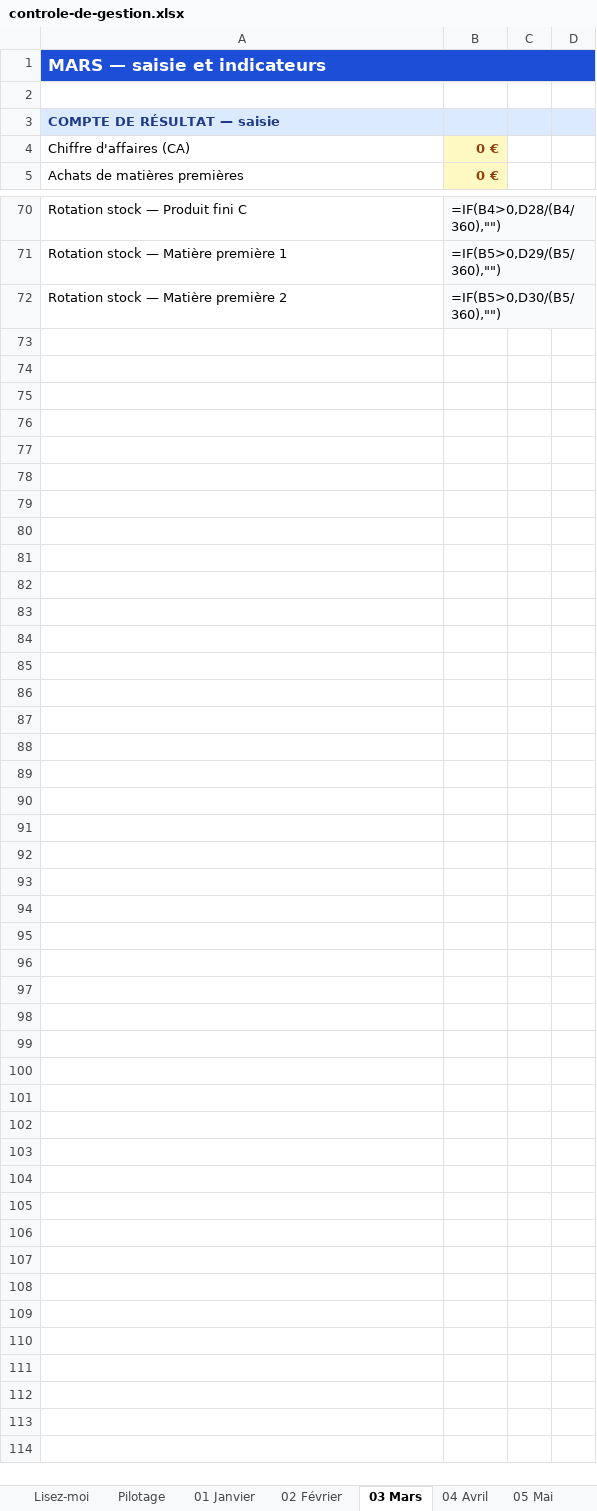
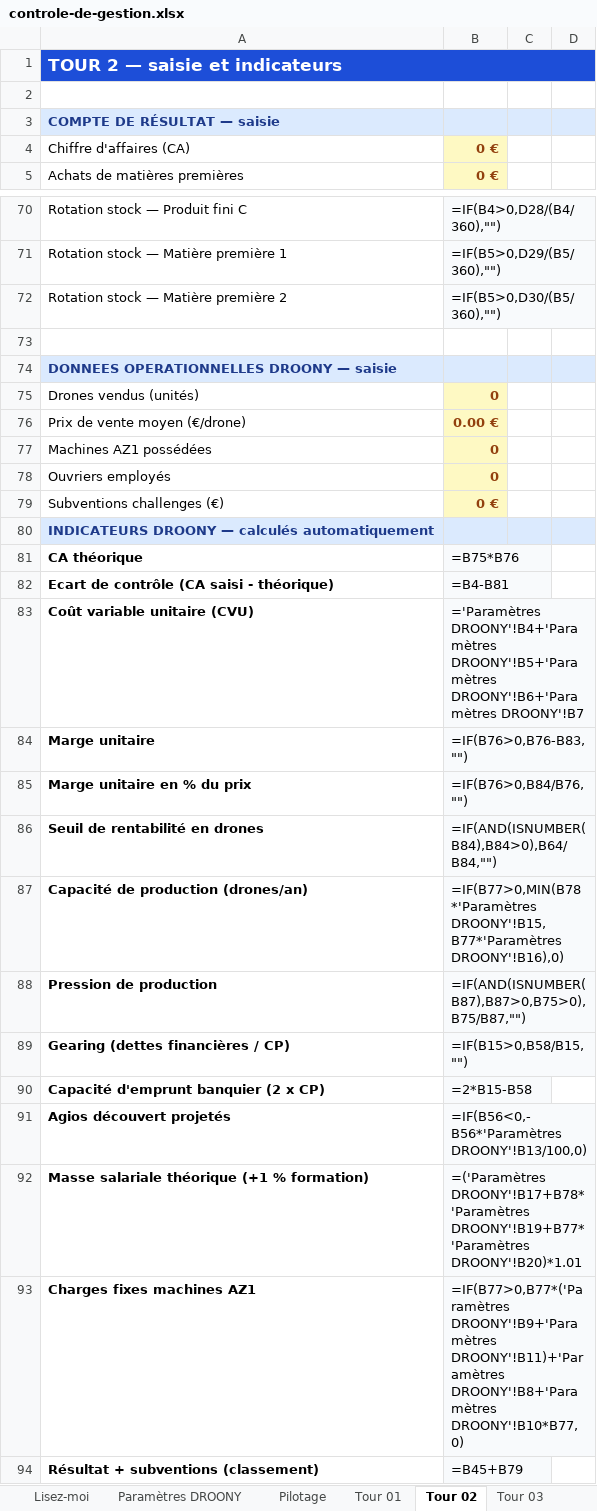
Before and after one commit to albanvitre-oss/controle-de-gestion, an Excel workbook: controle-de-gestion.xlsx, sheet Tour 02, drawn as a sheet; only a part is shown, gaps mark what is left out; values as stored, in another font and other column widths than the file's, no borders; formulas without a stored value are shown as written; conditional formats not drawn; the diff names each change by its address in the sheet, - before the commit and + after, or states it on an @@ line.

Commit message:
Adaptation au contexte DROONY : tours annuels, coûts unitaires (CVU 665 €), règle banquier 2×CP, agios 8 %, subventions challenges, seuil en drones et saturation de capacité
Co-authored-by: albanvitre-oss <albanvitre-oss@users.noreply.github.com>

```diff
--- a/controle-de-gestion.xlsx (sheet Tour 02)
+++ b/controle-de-gestion.xlsx (sheet Tour 02)
-sheet tab: 02 Février
+sheet tab: Tour 01
-sheet tab: 03 Mars
+sheet tab: Tour 02
-sheet tab: 04 Avril
+sheet tab: Tour 03
-sheet tab: 01 Janvier
+sheet tab: Paramètres DROONY
-A1: MARS — saisie et indicateurs
+A1: TOUR 2 — saisie et indicateurs
+row 73: (empty)
+row 74: DONNEES OPERATIONNELLES DROONY — saisie
+row 75: Drones vendus (unités) | 0
+row 76: Prix de vente moyen (€/drone) | 0.00 €
+row 77: Machines AZ1 possédées | 0
+row 78: Ouvriers employés | 0
+row 79: Subventions challenges (€) | 0 €
+row 80: INDICATEURS DROONY — calculés automatiquement
+row 81: CA théorique | =B75*B76
+row 82: Ecart de contrôle (CA saisi - théorique) | =B4-B81
+row 83: Coût variable unitaire (CVU) | ='Paramètres DROONY'!B4+'Paramètres DROONY'!B5+'Paramètres DROONY'!B6+'Paramètres DROONY'!B7
+row 84: Marge unitaire | =IF(B76>0,B76-B83,"")
+row 85: Marge unitaire en % du prix | =IF(B76>0,B84/B76,"")
+row 86: Seuil de rentabilité en drones | =IF(AND(ISNUMBER(B84),B84>0),B64/B84,"")
+row 87: Capacité de production (drones/an) | =IF(B77>0,MIN(B78*'Paramètres DROONY'!B15,B77*'Paramètres DROONY'!B16),0)
+row 88: Pression de production | =IF(AND(ISNUMBER(B87),B87>0,B75>0),B75/B87,"")
+row 89: Gearing (dettes financières / CP) | =IF(B15>0,B58/B15,"")
+row 90: Capacité d'emprunt banquier (2 x CP) | =2*B15-B58
+row 91: Agios découvert projetés | =IF(B56<0,-B56*'Paramètres DROONY'!B13/100,0)
+row 92: Masse salariale théorique (+1 % formation) | =('Paramètres DROONY'!B17+B78*'Paramètres DROONY'!B19+B77*'Paramètres DROONY'!B20)*1.01
+row 93: Charges fixes machines AZ1 | =IF(B77>0,B77*('Paramètres DROONY'!B9+'Paramètres DROONY'!B11)+'Paramètres DROONY'!B8+'Paramètres DROONY'!B10*B77,0)
+row 94: Résultat + subventions (classement) | =B45+B79
```
Also changed, not shown: sheet Pilotage, sheet Tour 01, sheet Tour 03, sheet Tour 04, sheet Tour 05, sheet Tour 06, 7 more sheets, other sheet tabs, charts or pictures, 1 other file.
